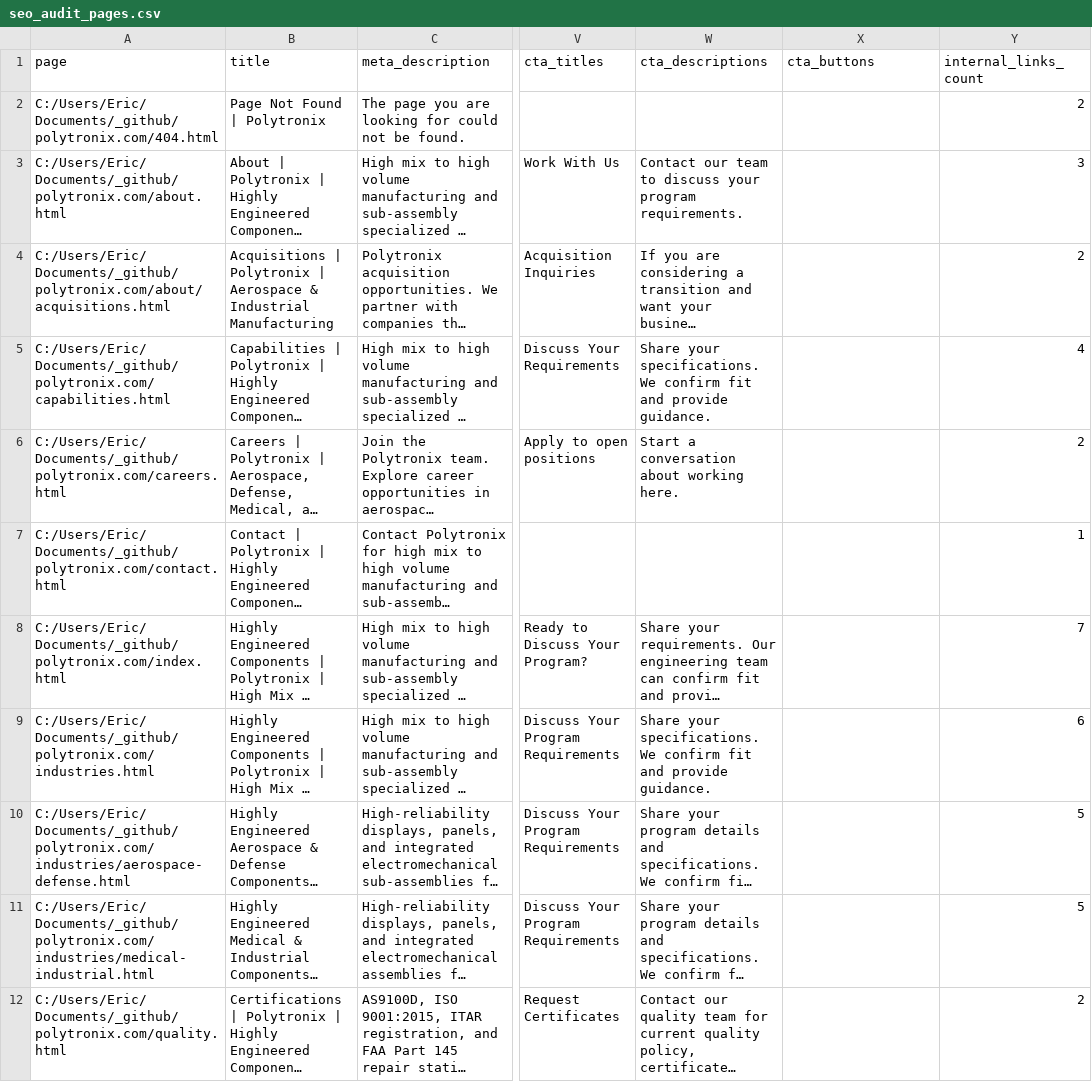
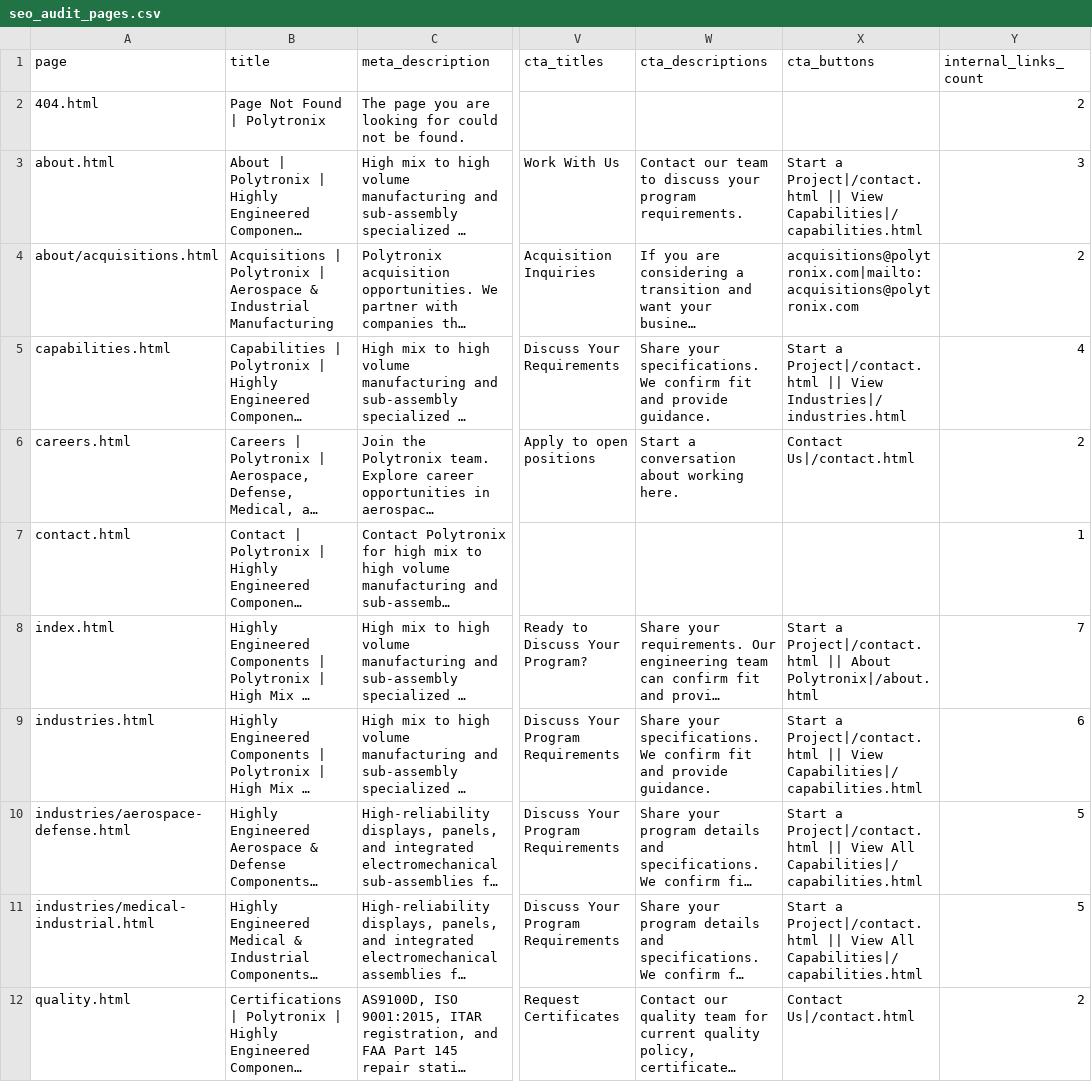
Before and after one commit to PI-Polytronix/funkymonkey, a CSV file: seo_audit_pages.csv, drawn as a sheet; only a part is shown, gaps mark what is left out; long unchanged cells end in …; the diff names each change by its address in the sheet, - before the commit and + after, or states it on an @@ line.

Commit message:
Update seo_audit_pages.csv

```diff
--- a/seo_audit_pages.csv
+++ b/seo_audit_pages.csv
-A2 (page): C:/Users/Eric/Documents/_github/polytronix.com/404.html
+A2 (page): 404.html
-A3 (page): C:/Users/Eric/Documents/_github/polytronix.com/about.html
+A3 (page): about.html
-X3 (cta_buttons): (empty)
+X3 (cta_buttons): Start a Project|/contact.html || View Capabilities|/capabilities.html
-A4 (page): C:/Users/Eric/Documents/_github/polytronix.com/about/acquisitions.html
+A4 (page): about/acquisitions.html
-X4 (cta_buttons): (empty)
+X4 (cta_buttons): acquisitions@polytronix.com|mailto:acquisitions@polytronix.com
-A5 (page): C:/Users/Eric/Documents/_github/polytronix.com/capabilities.html
+A5 (page): capabilities.html
-X5 (cta_buttons): (empty)
+X5 (cta_buttons): Start a Project|/contact.html || View Industries|/industries.html
-A6 (page): C:/Users/Eric/Documents/_github/polytronix.com/careers.html
+A6 (page): careers.html
-X6 (cta_buttons): (empty)
+X6 (cta_buttons): Contact Us|/contact.html
-A7 (page): C:/Users/Eric/Documents/_github/polytronix.com/contact.html
+A7 (page): contact.html
-A8 (page): C:/Users/Eric/Documents/_github/polytronix.com/index.html
+A8 (page): index.html
-X8 (cta_buttons): (empty)
+X8 (cta_buttons): Start a Project|/contact.html || About Polytronix|/about.html
-A9 (page): C:/Users/Eric/Documents/_github/polytronix.com/industries.html
+A9 (page): industries.html
-X9 (cta_buttons): (empty)
+X9 (cta_buttons): Start a Project|/contact.html || View Capabilities|/capabilities.html
-A10 (page): C:/Users/Eric/Documents/_github/polytronix.com/industries/aerospace-defense.html
+A10 (page): industries/aerospace-defense.html
-X10:X11 (cta_buttons): (empty)
+X10:X11 (cta_buttons): Start a Project|/contact.html || View All Capabilities|/capabilities.html
-A11 (page): C:/Users/Eric/Documents/_github/polytronix.com/industries/medical-industrial.html
+A11 (page): industries/medical-industrial.html
-A12 (page): C:/Users/Eric/Documents/_github/polytronix.com/quality.html
+A12 (page): quality.html
-X12 (cta_buttons): (empty)
+X12 (cta_buttons): Contact Us|/contact.html
```
